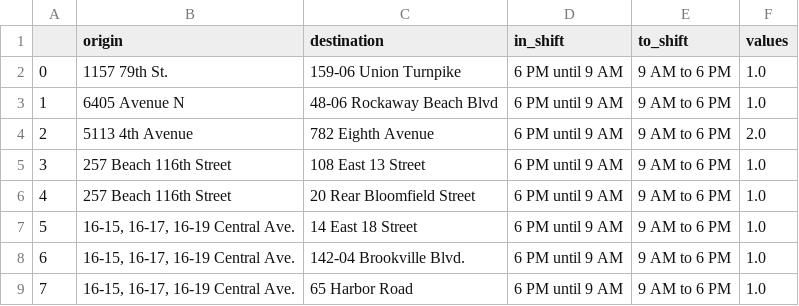
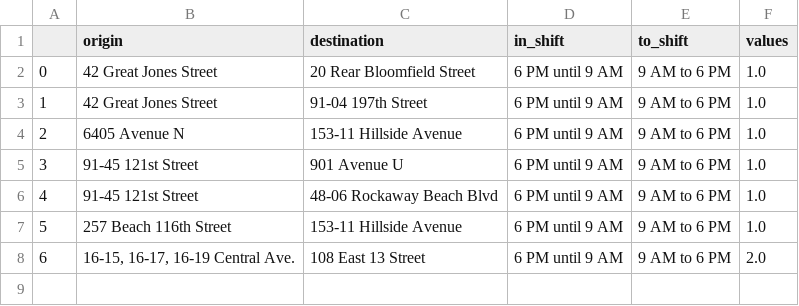
Before and after one commit to pepe-olivert/Optimization_NY_Fire_Departments, a CSV file: aux_data/map_value_nl1l2.csv, drawn as a sheet; removed rows and columns are numbered as before the commit, all else as after; the diff names each change by its address in the sheet, - before the commit and + after, or states it on an @@ line.

```diff
--- a/aux_data/map_value_nl1l2.csv
+++ b/aux_data/map_value_nl1l2.csv
+row 2: 0 | 42 Great Jones Street | 20 Rear Bloomfield Street | 6 PM until 9 AM | 9 AM to 6 PM | 1.0
@@ column A renumbered between rows 3 and 8 @@
-B3 (origin): 1157 79th St.
+B3 (origin): 42 Great Jones Street
-C3 (destination): 159-06 Union Turnpike
+C3 (destination): 91-04 197th Street
-C4 (destination): 48-06 Rockaway Beach Blvd
+C4 (destination): 153-11 Hillside Avenue
-row 4: 2 | 5113 4th Avenue | 782 Eighth Avenue | 6 PM until 9 AM | 9 AM to 6 PM | 2.0
-B5 (origin): 257 Beach 116th Street
+B5 (origin): 91-45 121st Street
-C5 (destination): 108 East 13 Street
+C5 (destination): 901 Avenue U
+row 6: 4 | 91-45 121st Street | 48-06 Rockaway Beach Blvd | 6 PM until 9 AM | 9 AM to 6 PM | 1.0
-C7 (destination): 20 Rear Bloomfield Street
+C7 (destination): 153-11 Hillside Avenue
-C8 (destination): 14 East 18 Street
+C8 (destination): 108 East 13 Street
-F8 (values): 1.0
+F8 (values): 2.0
-row 8: 6 | 16-15, 16-17, 16-19 Central Ave. | 142-04 Brookville Blvd. | 6 PM until 9 AM | 9 AM to 6 PM | 1.0
-row 9: 7 | 16-15, 16-17, 16-19 Central Ave. | 65 Harbor Road | 6 PM until 9 AM | 9 AM to 6 PM | 1.0
```
Also changed, not shown: aux_data/map_value_yijl.csv, 2 other files.
